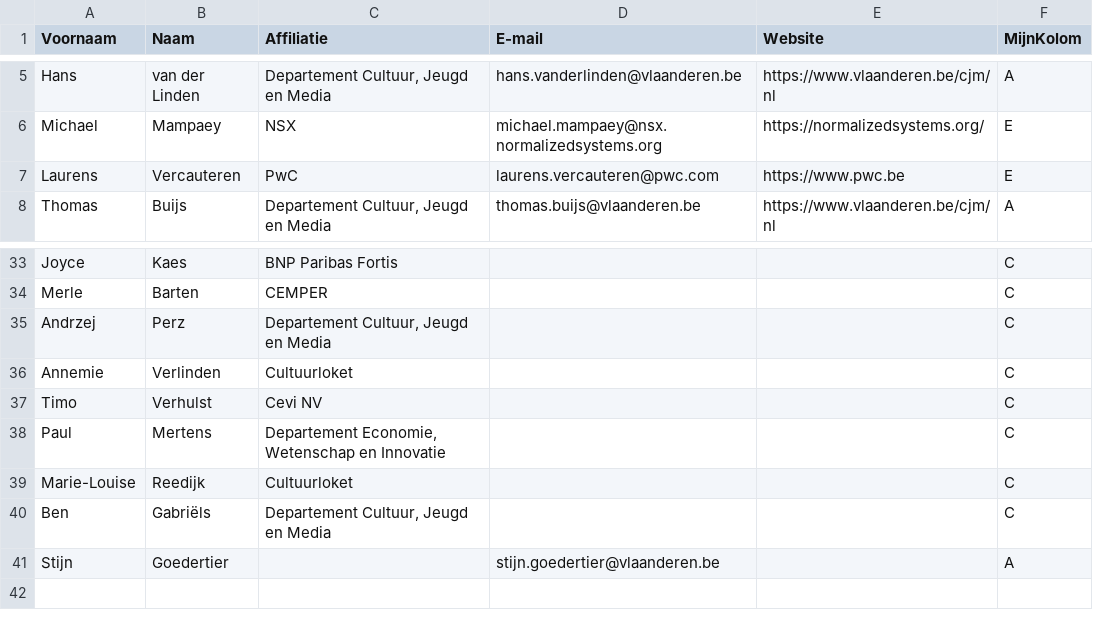
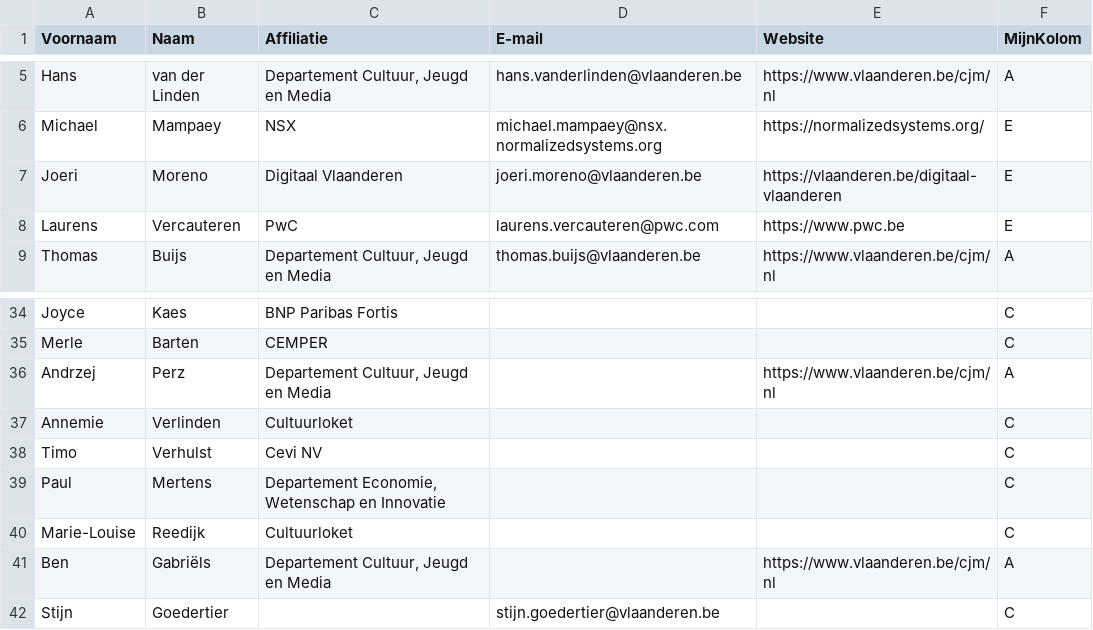
Before and after one commit to Informatievlaanderen/OSLOthema-FinancieleData, a CSV file: stakeholders.csv, drawn as a sheet; only a part is shown, gaps mark what is left out.

Commit message:
Update stakeholders.csv

```diff
--- a/stakeholders.csv
+++ b/stakeholders.csv
@@ -6,2 +6,3 @@ Hans;van der Linden;Departement Cultuur, Jeugd en Media;hans.vanderlinden@vlaand
 Michael;Mampaey;NSX;michael.mampaey@nsx.normalizedsystems.org;https://normalizedsystems.org/;E
+Joeri;Moreno;Digitaal Vlaanderen;joeri.moreno@vlaanderen.be;https://vlaanderen.be/digitaal-vlaanderen;E
 Laurens;Vercauteren;PwC;laurens.vercauteren@pwc.com;https://www.pwc.be;E
@@ -34,3 +35,3 @@ Joyce;Kaes;BNP Paribas Fortis;;;C
 Merle;Barten;CEMPER;;;C
-Andrzej;Perz;Departement Cultuur, Jeugd en Media;;;C
+Andrzej;Perz;Departement Cultuur, Jeugd en Media;;https://www.vlaanderen.be/cjm/nl;A
 Annemie;Verlinden;Cultuurloket;;;C
@@ -39,3 +40,3 @@ Paul;Mertens;Departement Economie, Wetenschap en Innovatie;;;C
 Marie-Louise;Reedijk;Cultuurloket;;;C
-Ben;Gabriëls;Departement Cultuur, Jeugd en Media;;;C
-Stijn;Goedertier;;stijn.goedertier@vlaanderen.be;;A
+Ben;Gabriëls;Departement Cultuur, Jeugd en Media;;https://www.vlaanderen.be/cjm/nl;A
+Stijn;Goedertier;;stijn.goedertier@vlaanderen.be;;C
```
